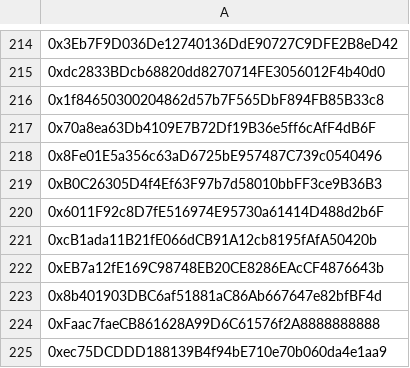
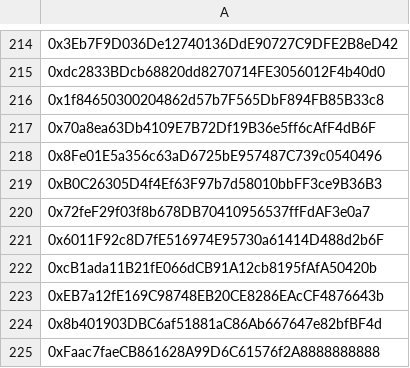
Before and after one commit to tgaye/CULT_Presale_Addresses, a CSV file: eth_addresses_CULT.csv, drawn as a sheet; only a part is shown, gaps mark what is left out; the shorter side is filled out with more unchanged rows; the diff names each change by its address in the sheet, - before the commit and + after, or states it on an @@ line.

Commit message:
Update eth_addresses_CULT.csv

```diff
--- a/eth_addresses_CULT.csv
+++ b/eth_addresses_CULT.csv
+row 220: 0x72feF29f03f8b678DB70410956537ffFdAF3e0a7
```
